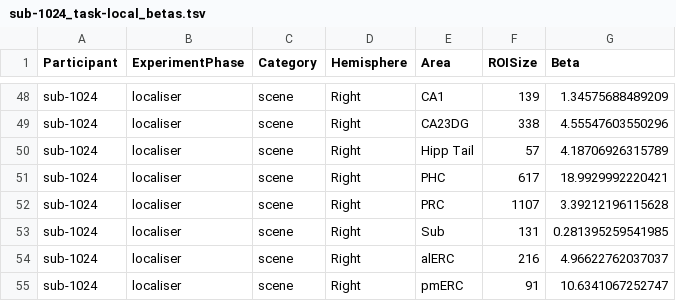
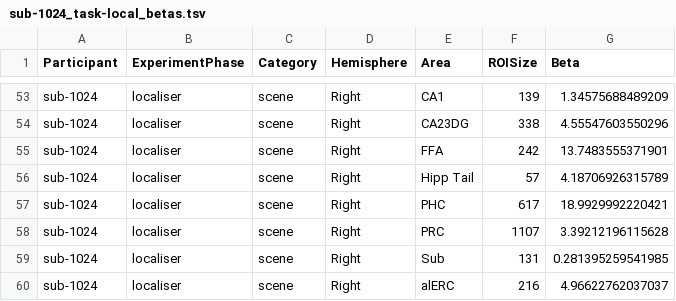
Before and after one commit to OpenNeuroDatasets/ds006039, a TSV file: derivatives/LocalDeconvolveOutput/sub-1024/sub-1024_task-local_betas.tsv, drawn as a sheet; only a part is shown, gaps mark what is left out; the shorter side is filled out with more unchanged rows; the diff covers the shown part only; the diff names each change by its address in the sheet, - before the commit and + after, or states it on an @@ line.

```diff
--- a/derivatives/LocalDeconvolveOutput/sub-1024/sub-1024_task-local_betas.tsv
+++ b/derivatives/LocalDeconvolveOutput/sub-1024/sub-1024_task-local_betas.tsv
+row 55: sub-1024 | localiser | scene | Right | FFA | 242 | 13.7483555371901
```
Also changed, not shown: 5 added rows elsewhere in this file.
